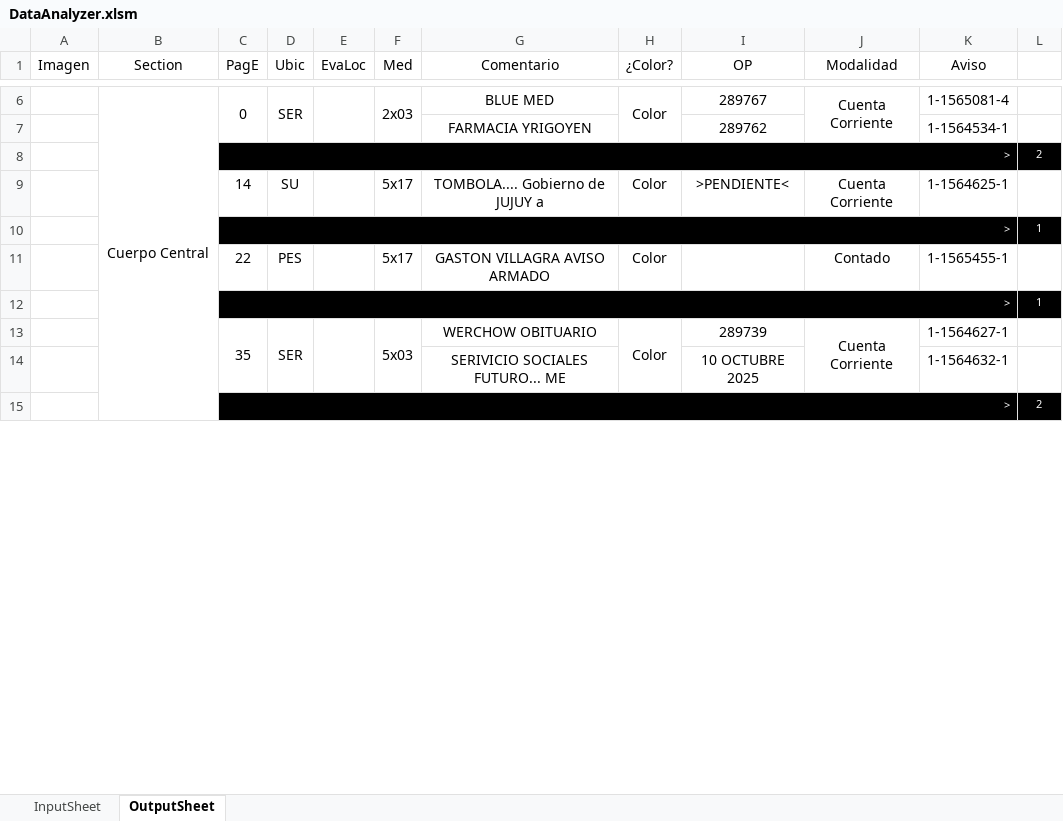
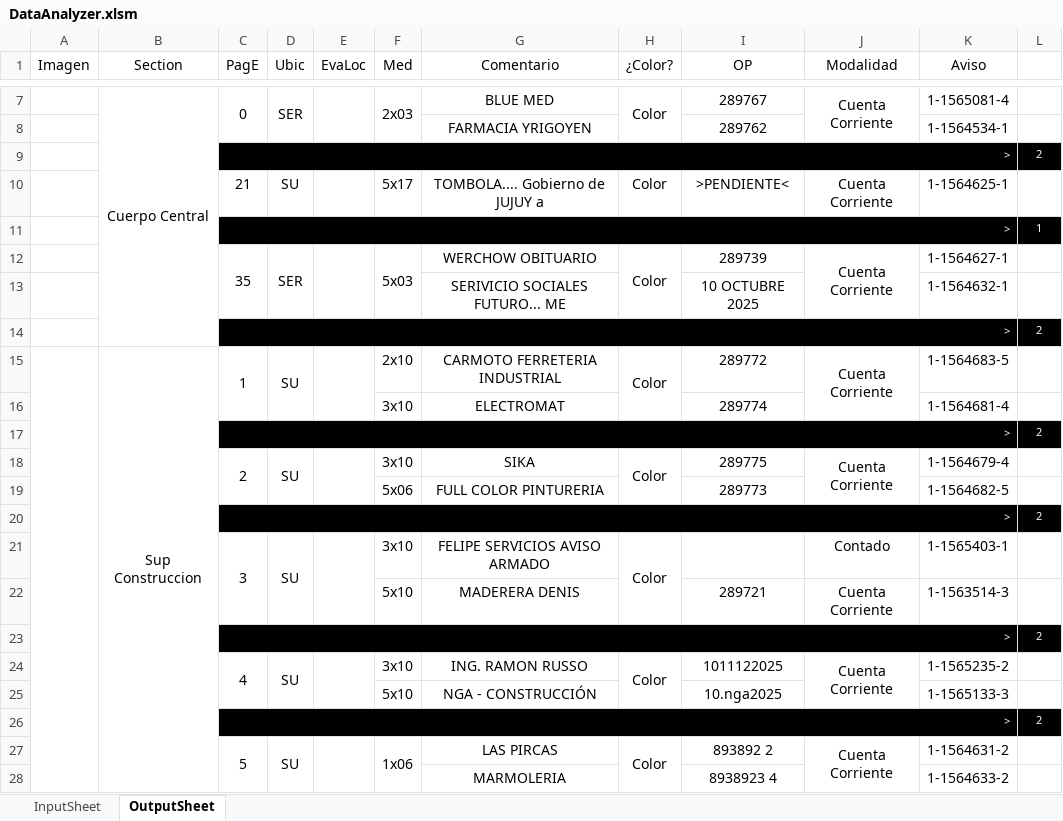
Before and after one commit to zherar7ordoya/msoffice-excel-vba, an Excel workbook: DataAnalyzer.xlsm, sheet OutputSheet, drawn as a sheet; only a part is shown, gaps mark what is left out; values as stored, in another font and other column widths than the file's, no borders; conditional formats not drawn; removed rows and columns are numbered as before the commit, all else as after; the diff covers the shown part only; the diff names each change by its address in the sheet, - before the commit and + after, or states it on an @@ line.

Commit message:
Update DataAnalyzer.xlsm binary file
Replaced the DataAnalyzer.xlsm file with a new version. Specific changes within the file are not listed due to its binary format.

```diff
--- a/DataAnalyzer.xlsm (sheet OutputSheet)
+++ b/DataAnalyzer.xlsm (sheet OutputSheet)
-C10 (PagE): 14
+C10 (PagE): 21
@@ row 10 moved to row 58: > @@
-row 11:  |  | 22 | PES |  | 5x17 | GASTON VILLAGRA AVISO ARMADO | Color |  | Contado | 1-1565455-1 | 1
+row 15:  | Sup Construccion | 1 | SU |  | 2x10 | CARMOTO FERRETERIA INDUSTRIAL | Color | 289772 | Cuenta Corriente | 1-1564683-5 | 1
+row 16:  |  |  |  |  | 3x10 | ELECTROMAT |  | 289774 |  | 1-1564681-4 | 1
@@ row 43 moved to row 17: > @@
+row 18:  |  | 2 | SU |  | 3x10 | SIKA | Color | 289775 | Cuenta Corriente | 1-1564679-4 | 1
+row 19:  |  |  |  |  | 5x06 | FULL COLOR PINTURERIA |  | 289773 |  | 1-1564682-5 | 1
@@ row 54 moved to row 20: > @@
+row 21:  |  | 3 | SU |  | 3x10 | FELIPE SERVICIOS AVISO ARMADO | Color |  | Contado | 1-1565403-1 | 1
+row 22:  |  |  |  |  | 5x10 | MADERERA DENIS |  | 289721 | Cuenta Corriente | 1-1563514-3 | 1
+row 23:  |  | > |  |  |  |  |  |  |  |  | 2
+row 24:  |  | 4 | SU |  | 3x10 | ING. RAMON RUSSO | Color | 1011122025 | Cuenta Corriente | 1-1565235-2 | 1
+row 25:  |  |  |  |  | 5x10 | NGA - CONSTRUCCIÓN |  | 10.nga2025 |  | 1-1565133-3 | 1
+row 26:  |  | > |  |  |  |  |  |  |  |  | 2
+row 27:  |  | 5 | SU |  | 1x06 | LAS PIRCAS | Color | 893892 2 | Cuenta Corriente | 1-1564631-2 | 1
+row 28:  |  |  |  |  |  | MARMOLERIA |  | 8938923 4 |  | 1-1564633-2 | 1
```
Also changed, not shown: 24 added rows, 18 removed rows, 4 moved rows, 27 edited cells and merged cells elsewhere in this sheet, hidden cells.
